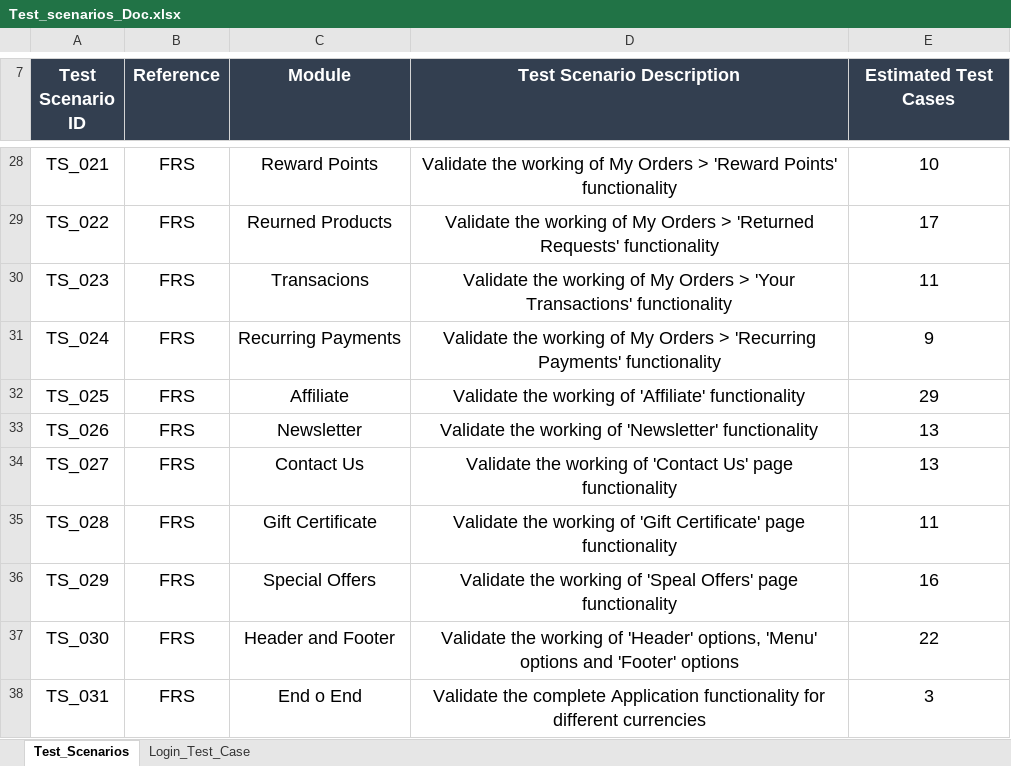
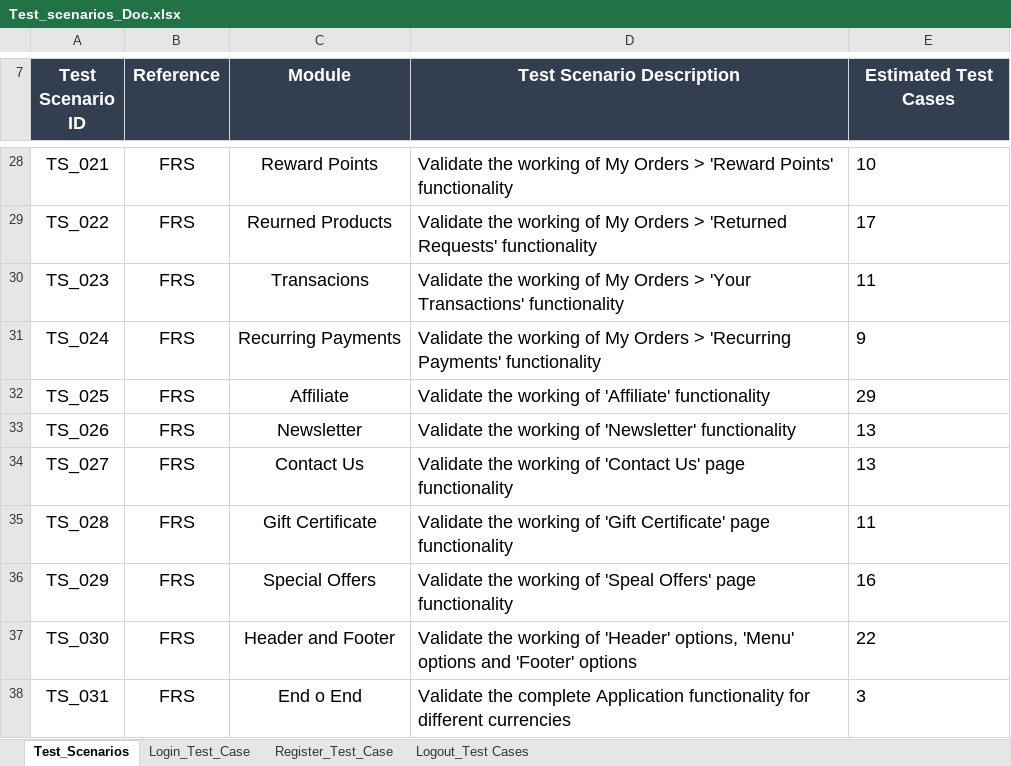
Before and after one commit to Dhruvv-QA/OpenCart-Testing-Project, an Excel workbook: Test_Cases/Test_scenarios_Doc.xlsx, sheet Test_Scenarios, drawn as a sheet; only a part is shown, gaps mark what is left out; values as stored, in another font and other column widths than the file's, no borders; the diff covers the shown part only; the diff names each change by its address in the sheet, - before the commit and + after, or states it on an @@ line.

```diff
--- a/Test_Cases/Test_scenarios_Doc.xlsx (sheet Test_Scenarios)
+++ b/Test_Cases/Test_scenarios_Doc.xlsx (sheet Test_Scenarios)
+sheet tab: Register_Test_Case
+sheet tab: Logout_Test Cases
-D28:E38 alignment: center
+D28:E38 alignment: left
```
Also changed, not shown: cell formats elsewhere in this sheet.
